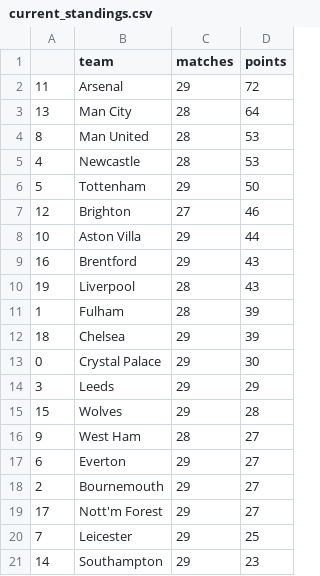
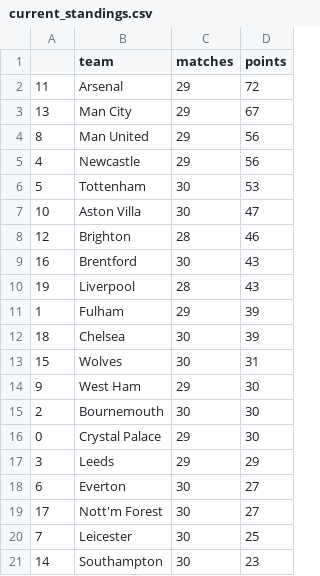
Before and after one commit to AndresNavarrete/football_predictor, a CSV file: data/forecast/current_standings.csv, drawn as a sheet.

```diff
--- a/data/forecast/current_standings.csv
+++ b/data/forecast/current_standings.csv
@@ -2,20 +2,20 @@
 11,Arsenal,29,72
-13,Man City,28,64
-8,Man United,28,53
-4,Newcastle,28,53
-5,Tottenham,29,50
-12,Brighton,27,46
-10,Aston Villa,29,44
-16,Brentford,29,43
+13,Man City,29,67
+8,Man United,29,56
+4,Newcastle,29,56
+5,Tottenham,30,53
+10,Aston Villa,30,47
+12,Brighton,28,46
+16,Brentford,30,43
 19,Liverpool,28,43
-1,Fulham,28,39
-18,Chelsea,29,39
+1,Fulham,29,39
+18,Chelsea,30,39
+15,Wolves,30,31
+9,West Ham,29,30
+2,Bournemouth,30,30
 0,Crystal Palace,29,30
 3,Leeds,29,29
-15,Wolves,29,28
-9,West Ham,28,27
-6,Everton,29,27
-2,Bournemouth,29,27
-17,Nott'm Forest,29,27
-7,Leicester,29,25
-14,Southampton,29,23
+6,Everton,30,27
+17,Nott'm Forest,30,27
+7,Leicester,30,25
+14,Southampton,30,23
```
Also changed, not shown: data/forecast/standings.csv, data/ml/fixture.csv, 2 other files.
